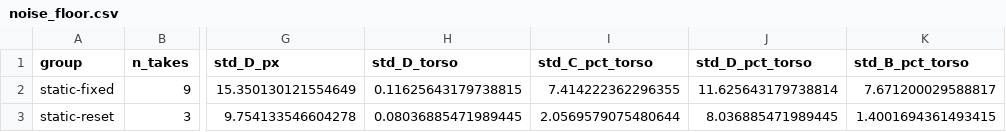
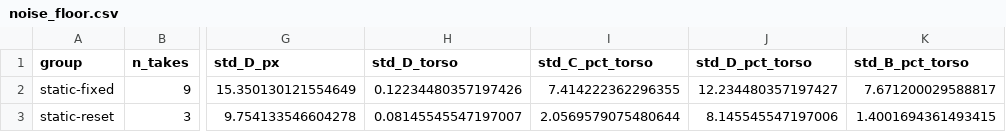
Before and after one commit to parker-smith02/movement-analysis-poc, a CSV file: lab/results/exp02-noise-floor/noise_floor.csv, drawn as a sheet; only a part is shown, gaps mark what is left out; the diff names each change by its address in the sheet, - before the commit and + after, or states it on an @@ line.

```diff
--- a/lab/results/exp02-noise-floor/noise_floor.csv
+++ b/lab/results/exp02-noise-floor/noise_floor.csv
-H2 (std_D_torso): 0.11625643179738815
+H2 (std_D_torso): 0.12234480357197426
-J2 (std_D_pct_torso): 11.625643179738814
+J2 (std_D_pct_torso): 12.234480357197427
-H3 (std_D_torso): 0.08036885471989445
+H3 (std_D_torso): 0.08145545547197007
-J3 (std_D_pct_torso): 8.036885471989445
+J3 (std_D_pct_torso): 8.145545547197006
```
Also changed, not shown: lab/results/exp02-noise-floor/takes_summary.csv, 11 other files.
